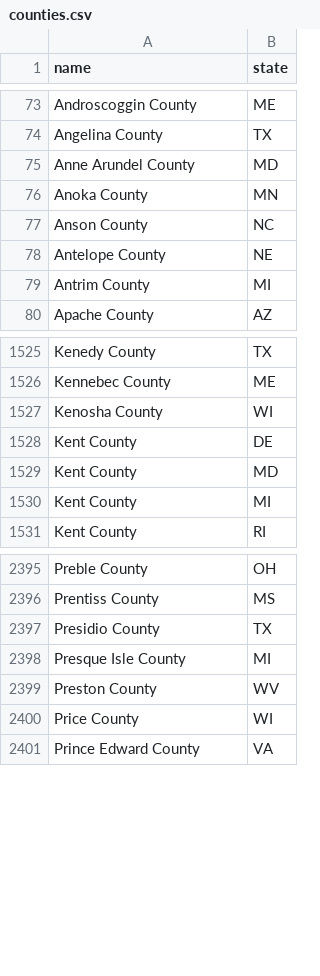
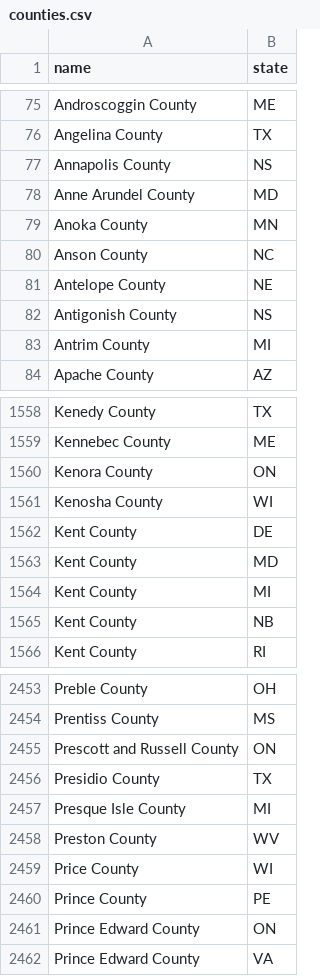
Before and after one commit to mroconnell/rtr-deeplink, a CSV file: app/utils/jurisdiction_data/counties.csv, drawn as a sheet; only a part is shown, gaps mark what is left out; the diff covers the shown part only.

```diff
--- a/app/utils/jurisdiction_data/counties.csv
+++ b/app/utils/jurisdiction_data/counties.csv
@@ -74,2 +76,3 @@ Androscoggin County,ME
 Angelina County,TX
+Annapolis County,NS
 Anne Arundel County,MD
@@ -78,2 +81,3 @@ Anson County,NC
 Antelope County,NE
+Antigonish County,NS
 Antrim County,MI
@@ -1526,2 +1559,3 @@ Kenedy County,TX
 Kennebec County,ME
+Kenora County,ON
 Kenosha County,WI
@@ -1530,2 +1564,3 @@ Kent County,MD
 Kent County,MI
+Kent County,NB
 Kent County,RI
@@ -2396,2 +2454,3 @@ Preble County,OH
 Prentiss County,MS
+Prescott and Russell County,ON
 Presidio County,TX
@@ -2400,2 +2459,4 @@ Preston County,WV
 Price County,WI
+Prince County,PE
+Prince Edward County,ON
 Prince Edward County,VA
```
Also changed, not shown: 78 added rows elsewhere in this file, 18 other files.
